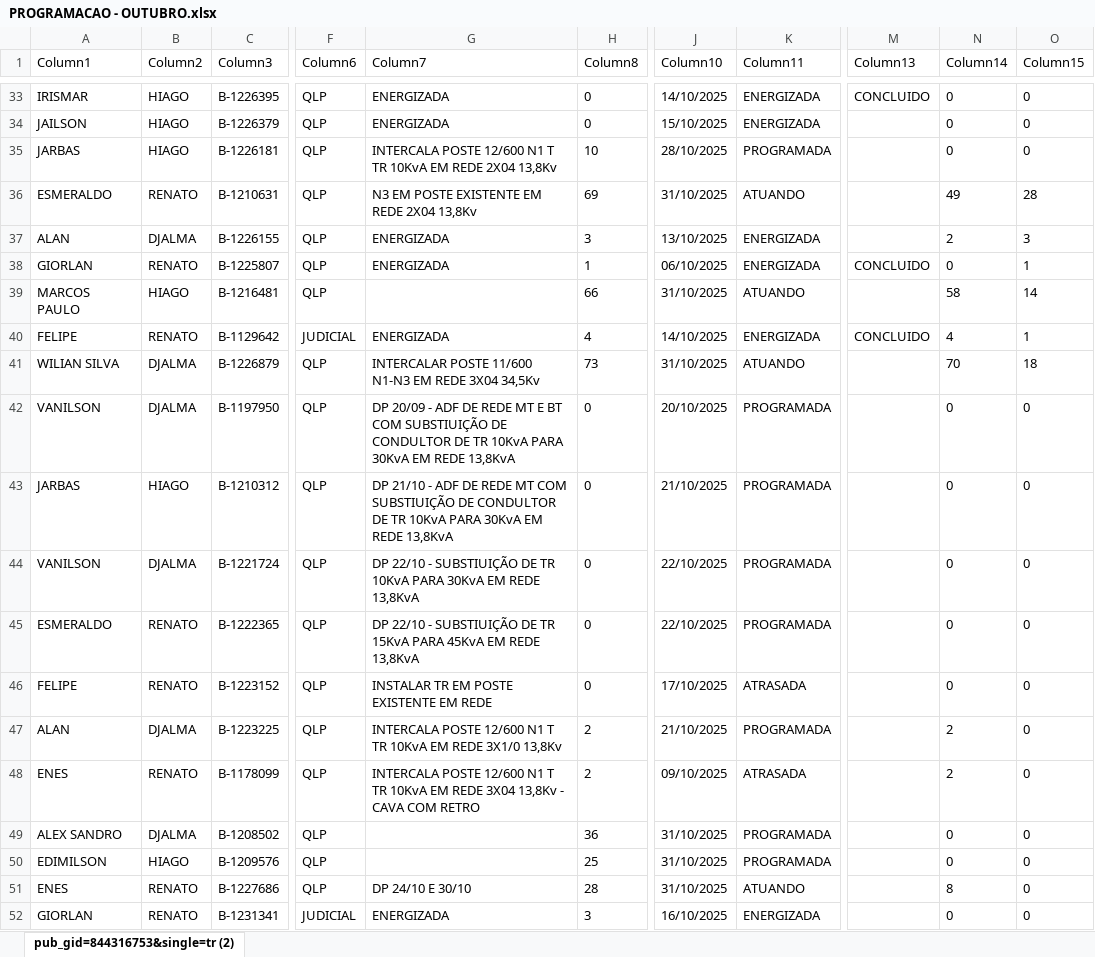
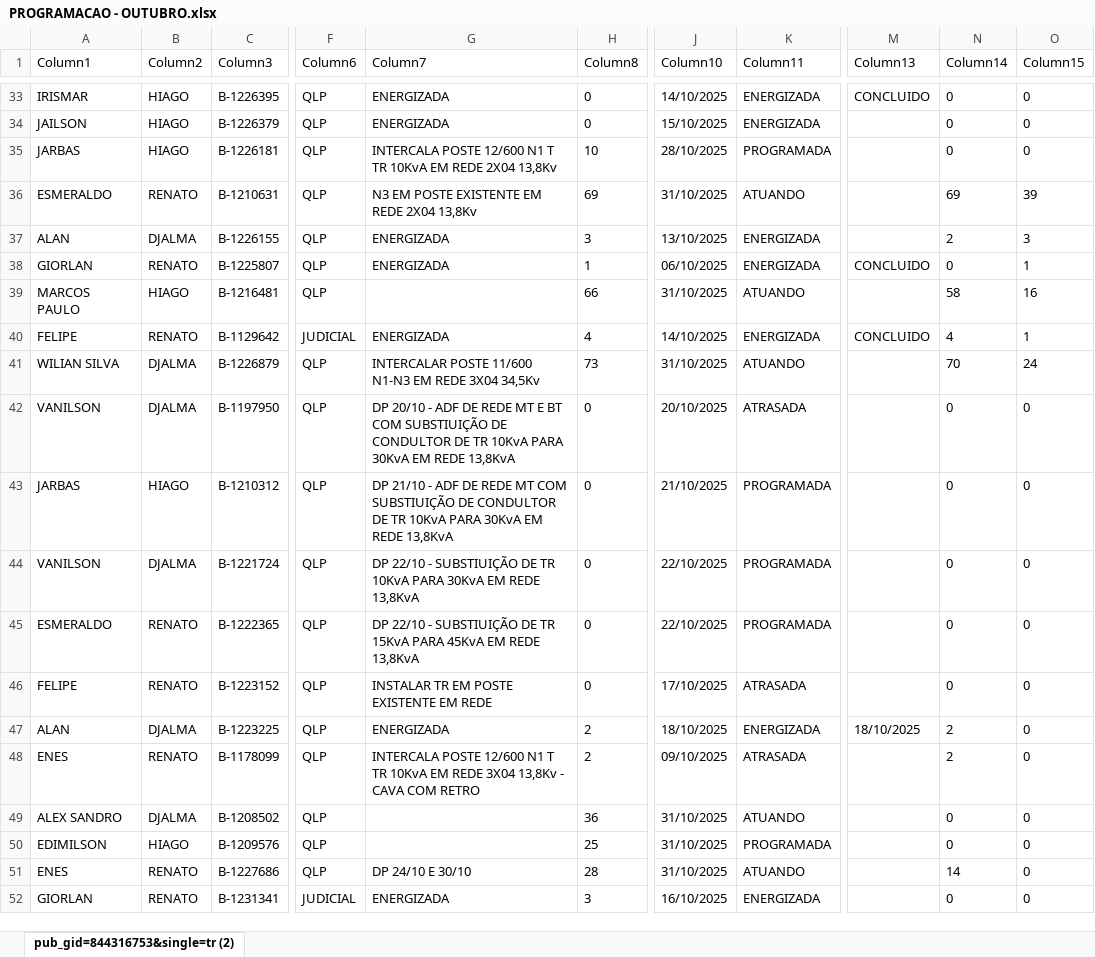
Before and after one commit to joaovctdev/ProgramacaoNortetech, an Excel workbook: PROGRAMACAO - OUTUBRO.xlsx, sheet pub_gid=844316753&single=tr (2), drawn as a sheet; only a part is shown, gaps mark what is left out; values as stored, in another font and other column widths than the file's, no borders; table styles not drawn; the diff covers the shown part only; the diff names each change by its address in the sheet, - before the commit and + after, or states it on an @@ line.

```diff
--- a/PROGRAMACAO - OUTUBRO.xlsx (sheet pub_gid=844316753&single=tr (2))
+++ b/PROGRAMACAO - OUTUBRO.xlsx (sheet pub_gid=844316753&single=tr (2))
-N36 (Column14): 49
+N36 (Column14): 69
-O36 (Column15): 28
+O36 (Column15): 39
-O39 (Column15): 14
+O39 (Column15): 16
-O41 (Column15): 18
+O41 (Column15): 24
-G42 (Column7): DP 20/09 - ADF…
+G42 (Column7): DP 20/10 - ADF…
-K42 (Column11): PROGRAMADA
+K42 (Column11): ATRASADA
-G47 (Column7): INTERCALA POSTE 12/600 N1 T TR 10KvA EM REDE 3X1/0 13,8Kv
+G47 (Column7): ENERGIZADA
-J47 (Column10): 21/10/2025
+J47 (Column10): 18/10/2025
-K47 (Column11): PROGRAMADA
+K47 (Column11): ENERGIZADA
-M47 (Column13): (empty)
+M47 (Column13): 18/10/2025
-K49 (Column11): PROGRAMADA
+K49 (Column11): ATUANDO
-N51 (Column14): 8
+N51 (Column14): 14
```
Also changed, not shown: 20 edited cells elsewhere in this sheet, 1 other file.
